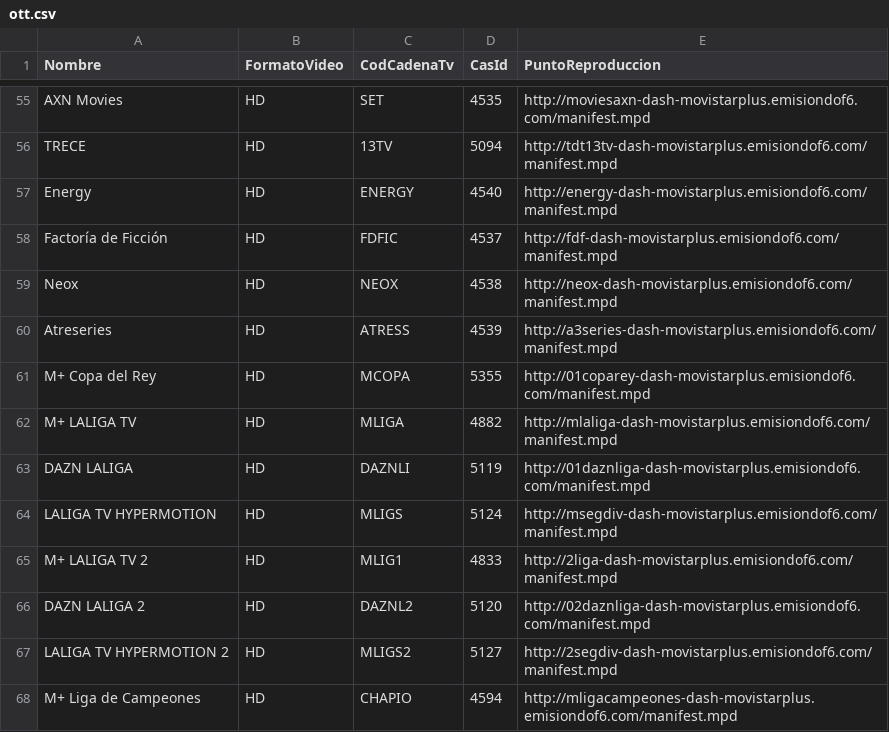
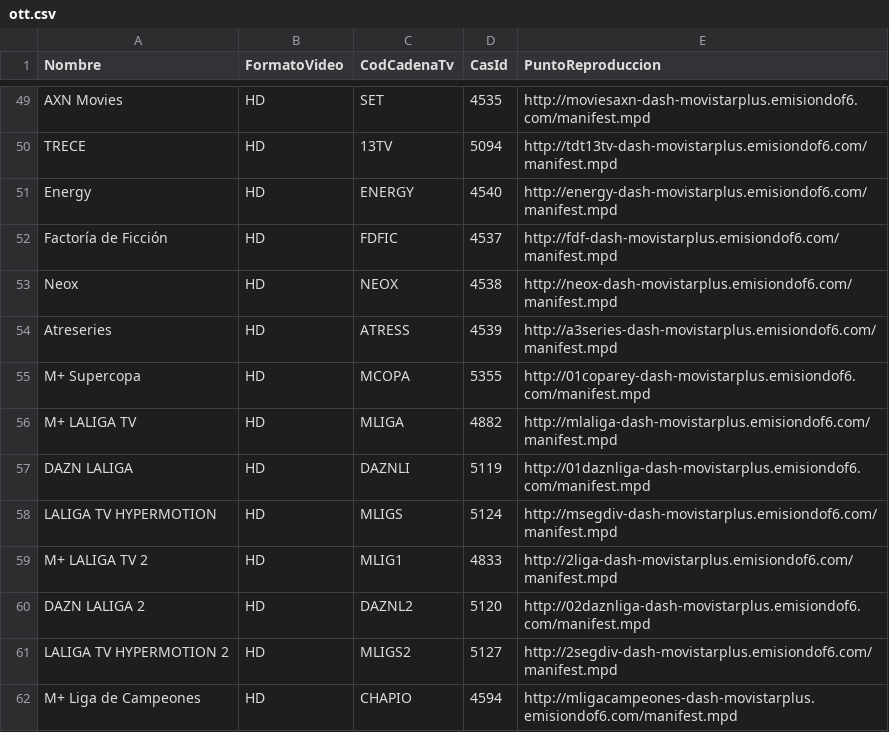
Before and after one commit to alicatesTEAM/Mfeed, a CSV file: ott.csv, drawn as a sheet; only a part is shown, gaps mark what is left out; the diff covers the shown part only.

```diff
--- a/ott.csv
+++ b/ott.csv
@@ -60,3 +54,3 @@ Neox,HD,NEOX,4538,http://neox-dash-movistarplus.emisiondof6.com/manifest.mpd
 Atreseries,HD,ATRESS,4539,http://a3series-dash-movistarplus.emisiondof6.com/manifest.mpd
-M+ Copa del Rey,HD,MCOPA,5355,http://01coparey-dash-movistarplus.emisiondof6.com/manifest.mpd
+M+ Supercopa,HD,MCOPA,5355,http://01coparey-dash-movistarplus.emisiondof6.com/manifest.mpd
 M+ LALIGA TV,HD,MLIGA,4882,http://mlaliga-dash-movistarplus.emisiondof6.com/manifest.mpd
```
Also changed, not shown: 14 removed rows elsewhere in this file, difusion.csv.
